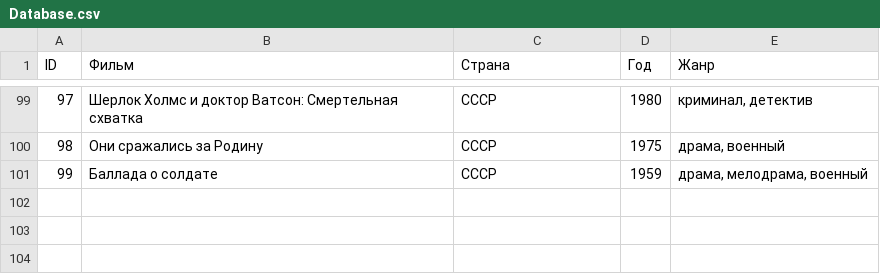
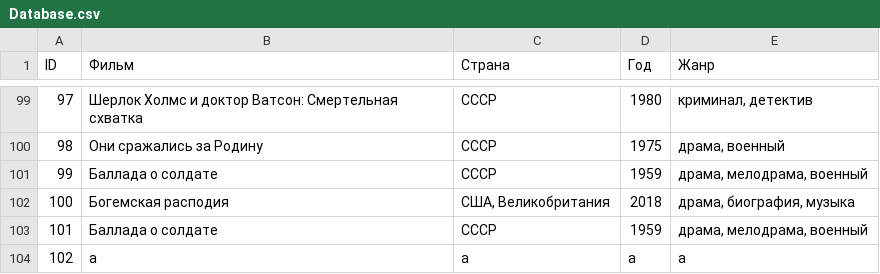
Before and after one commit to shemloft/filmbot, a CSV file: Database.csv, drawn as a sheet; only a part is shown, gaps mark what is left out; the diff names each change by its address in the sheet, - before the commit and + after, or states it on an @@ line.

Commit message:
Сделана возможность добавления фильма в базу пользователем и выбор фильма по нескольким опциям

```diff
--- a/Database.csv
+++ b/Database.csv
+row 102: 100 | Богемская расподия | США, Великобритания | 2018 | драма, биография, музыка
+row 103: 101 | Баллада о солдате | СССР | 1959 | драма, мелодрама, военный
+row 104: 102 | a | a | a | a
```
Also changed, not shown: 51 other files.
